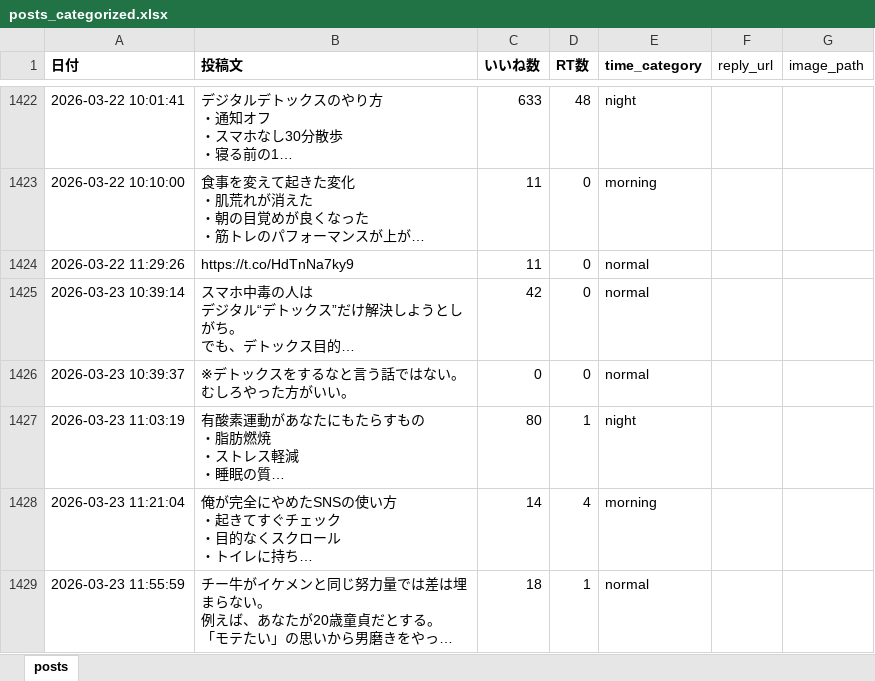
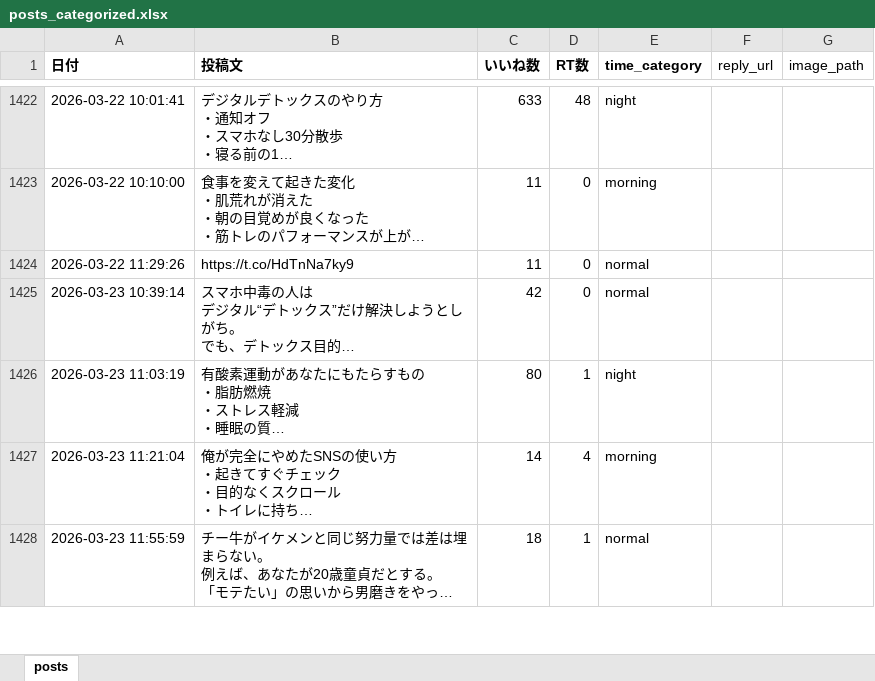
Before and after one commit to kotablog23-hub/sigma-auto-post, an Excel workbook: x_posts/posts_categorized.xlsx, sheet posts, drawn as a sheet; only a part is shown, gaps mark what is left out; long unchanged cells end in …; values as stored, in another font and other column widths than the file's, no borders; ↵ is a line break in a cell; the diff names each change by its address in the sheet, - before the commit and + after, or states it on an @@ line.

Commit message:
remove post: ※デトックスをするなと言う話ではない

```diff
--- a/x_posts/posts_categorized.xlsx (sheet posts)
+++ b/x_posts/posts_categorized.xlsx (sheet posts)
-row 1426: 2026-03-23 10:39:37 | ※デトックスをするなと言う話ではない。 ↵ むしろやった方がいい。 | 0 | 0 | normal
```
